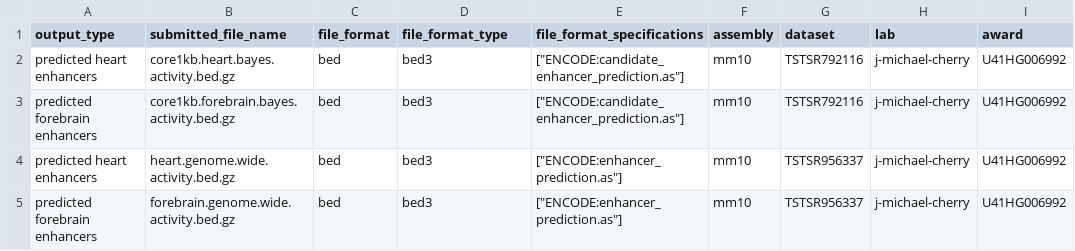
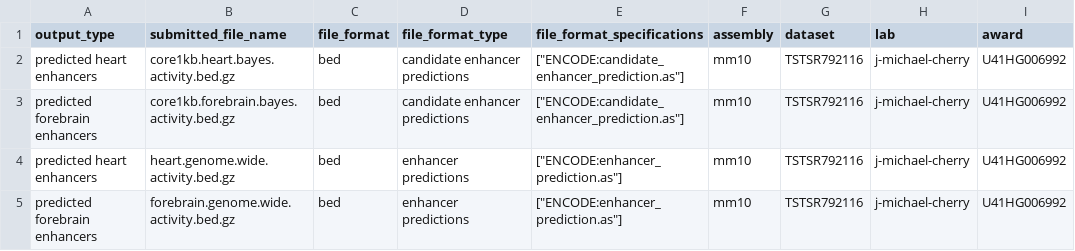
Before and after one commit to ENCODE-DCC/DAC_submissions, a CSV file: submission.csv, drawn as a sheet.

Commit message:
Update submission.csv

```diff
--- a/submission.csv
+++ b/submission.csv
@@ -1,5 +1,5 @@
 output_type,submitted_file_name,file_format,file_format_type,file_format_specifications,assembly,dataset,lab,award
-predicted heart enhancers,core1kb.heart.bayes.activity.bed.gz,bed,bed3,"[""ENCODE:candidate_enhancer_prediction.as""]",mm10,TSTSR792116,j-michael-cherry,U41HG006992
-predicted forebrain enhancers,core1kb.forebrain.bayes.activity.bed.gz,bed,bed3,"[""ENCODE:candidate_enhancer_prediction.as""]",mm10,TSTSR792116,j-michael-cherry,U41HG006992
-predicted heart enhancers,heart.genome.wide.activity.bed.gz,bed,bed3,"[""ENCODE:enhancer_prediction.as""]",mm10,TSTSR956337,j-michael-cherry,U41HG006992
-predicted forebrain enhancers,forebrain.genome.wide.activity.bed.gz,bed,bed3,"[""ENCODE:enhancer_prediction.as""]",mm10,TSTSR956337,j-michael-cherry,U41HG006992
+predicted heart enhancers,core1kb.heart.bayes.activity.bed.gz,bed,candidate enhancer predictions,"[""ENCODE:candidate_enhancer_prediction.as""]",mm10,TSTSR792116,j-michael-cherry,U41HG006992
+predicted forebrain enhancers,core1kb.forebrain.bayes.activity.bed.gz,bed,candidate enhancer predictions,"[""ENCODE:candidate_enhancer_prediction.as""]",mm10,TSTSR792116,j-michael-cherry,U41HG006992
+predicted heart enhancers,heart.genome.wide.activity.bed.gz,bed,enhancer predictions,"[""ENCODE:enhancer_prediction.as""]",mm10,TSTSR792116,j-michael-cherry,U41HG006992
+predicted forebrain enhancers,forebrain.genome.wide.activity.bed.gz,bed,enhancer predictions,"[""ENCODE:enhancer_prediction.as""]",mm10,TSTSR792116,j-michael-cherry,U41HG006992
```
